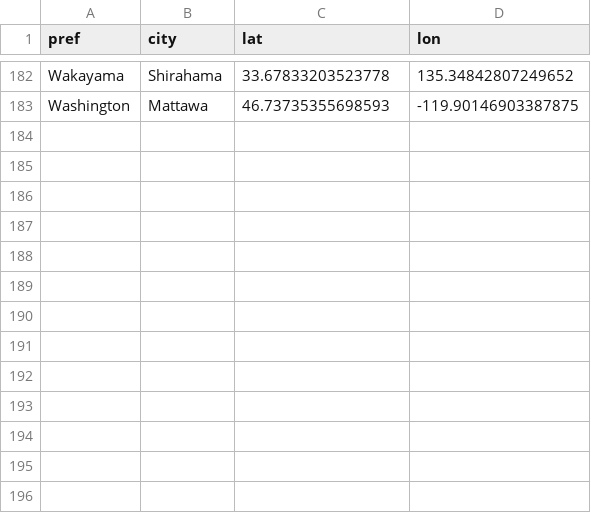
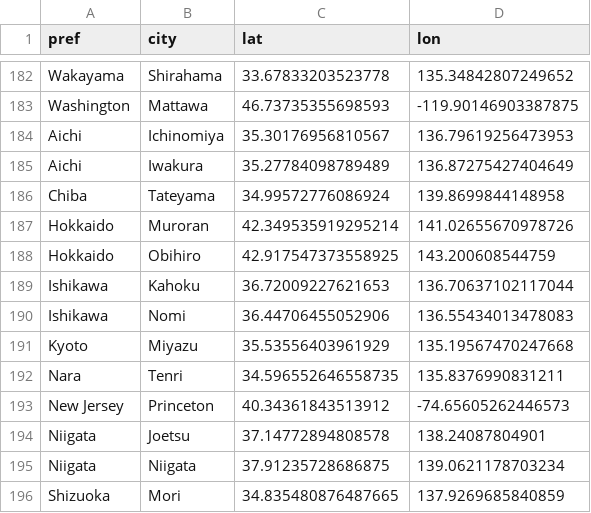
Before and after one commit to Ymgc19/Ymgc19.github.io, a CSV file: access_data/lon_lat.csv, drawn as a sheet; only a part is shown, gaps mark what is left out.

```diff
--- a/access_data/lon_lat.csv
+++ b/access_data/lon_lat.csv
@@ -183 +183,14 @@ Wakayama,Shirahama,33.67833203523778, 135.34842807249652
 Washington,Mattawa,46.73735355698593, -119.90146903387875
+Aichi,Ichinomiya,35.30176956810567, 136.79619256473953
+Aichi,Iwakura,35.27784098789489, 136.87275427404649
+Chiba,Tateyama,34.99572776086924, 139.8699844148958
+Hokkaido,Muroran,42.349535919295214, 141.02655670978726
+Hokkaido,Obihiro,42.917547373558925, 143.200608544759
+Ishikawa,Kahoku,36.72009227621653, 136.70637102117044
+Ishikawa,Nomi,36.44706455052906, 136.55434013478083
+Kyoto,Miyazu,35.53556403961929, 135.19567470247668
+Nara,Tenri,34.596552646558735, 135.8376990831211
+New Jersey,Princeton,40.34361843513912, -74.65605262446573
+Niigata,Joetsu,37.14772894808578, 138.24087804901
+Niigata,Niigata,37.91235728686875, 139.0621178703234
+Shizuoka,Mori,34.835480876487665, 137.9269685840859
```
Also changed, not shown: access_data/dont_have_lon_lat.csv, access_data/researchmap_region.csv, 18 other files.
